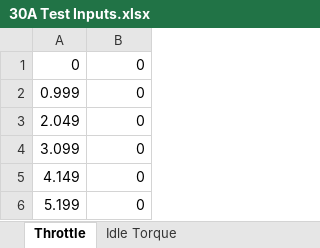
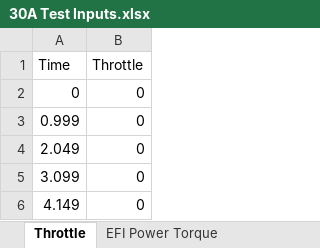
Before and after one commit to CoachJaymall/Thesis-Project, an Excel workbook: 30A Test Inputs.xlsx, sheet Throttle, drawn as a sheet; only a part is shown; the shorter side is filled out with more unchanged rows; values as stored, in another font and other column widths than the file's, no borders; the diff names each change by its address in the sheet, - before the commit and + after, or states it on an @@ line.

Commit message:
Thottle and RPM Test good Results
Currently have the BLDC response looking good, there is an abrupt transition from BLDC loaded to BLDC and ICE loaded in the current and torque of the BLDC. Need to model a smooth transition. ICE idle still not correct.

```diff
--- a/30A Test Inputs.xlsx (sheet Throttle)
+++ b/30A Test Inputs.xlsx (sheet Throttle)
-sheet tab: Idle Torque
+sheet tab: EFI Power Torque
+row 1: Time | Throttle
```
Also changed, not shown: other sheet tabs, 26 other files.
